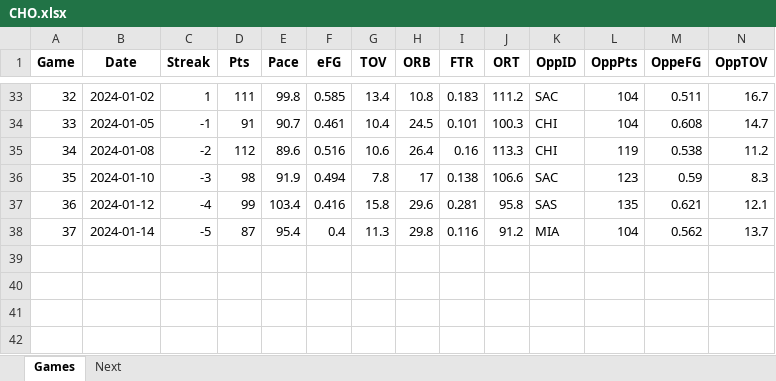
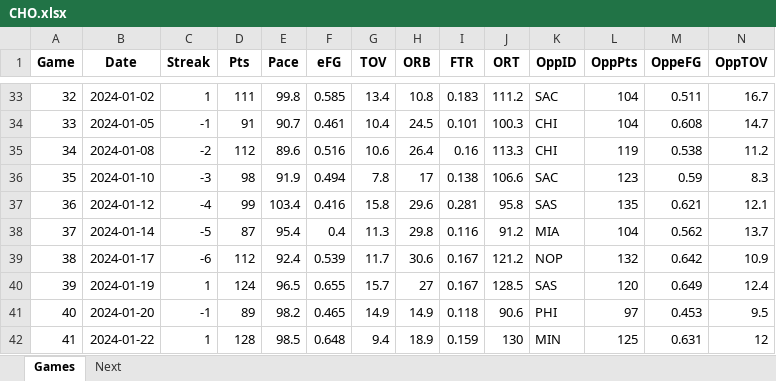
Before and after one commit to marioutiel/TFG, an Excel workbook: data/CurrentSeason/CHO.xlsx, sheet Games, drawn as a sheet; only a part is shown, gaps mark what is left out; values as stored, in another font and other column widths than the file's, no borders; rows hold the shown columns only; the diff names each change by its address in the sheet, - before the commit and + after, or states it on an @@ line.

```diff
--- a/data/CurrentSeason/CHO.xlsx (sheet Games)
+++ b/data/CurrentSeason/CHO.xlsx (sheet Games)
+row 39: 38 | 2024-01-17 | -6 | 112 | 92.4 | 0.539 | 11.7 | 30.6 | 0.167 | 121.2 | NOP | 132 | 0.642 | 10.9
+row 40: 39 | 2024-01-19 | 1 | 124 | 96.5 | 0.655 | 15.7 | 27 | 0.167 | 128.5 | SAS | 120 | 0.649 | 12.4
+row 41: 40 | 2024-01-20 | -1 | 89 | 98.2 | 0.465 | 14.9 | 14.9 | 0.118 | 90.6 | PHI | 97 | 0.453 | 9.5
+row 42: 41 | 2024-01-22 | 1 | 128 | 98.5 | 0.648 | 9.4 | 18.9 | 0.159 | 130 | MIN | 125 | 0.631 | 12
```
Also changed, not shown: sheet Next, data/CurrentSeason/ATL.xlsx, data/CurrentSeason/BOS.xlsx, 29 other files.
